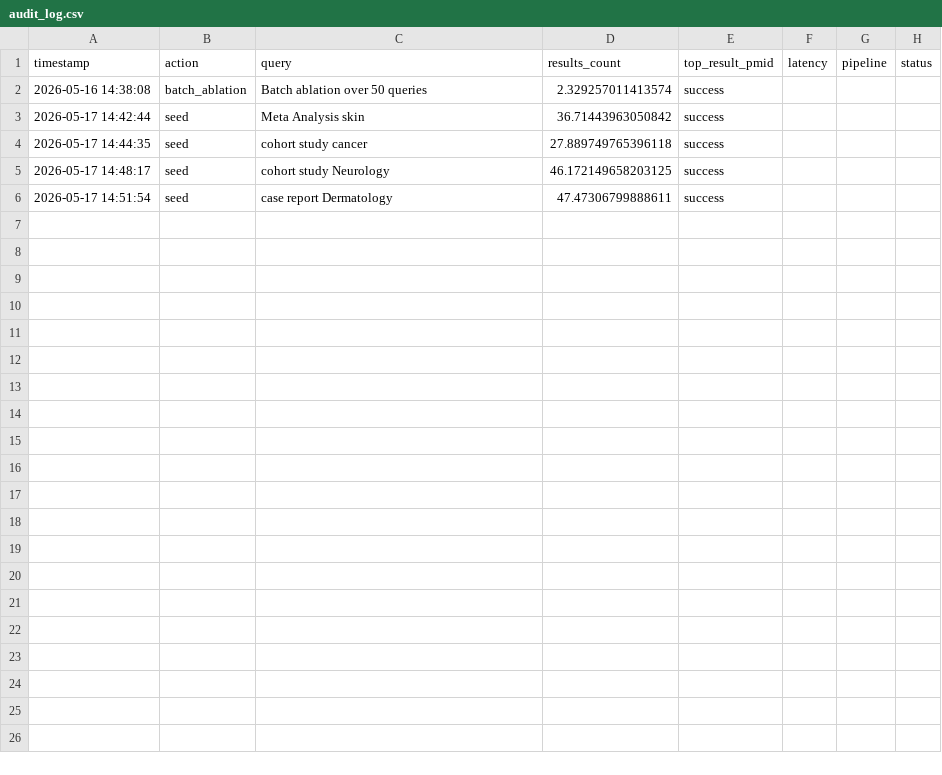
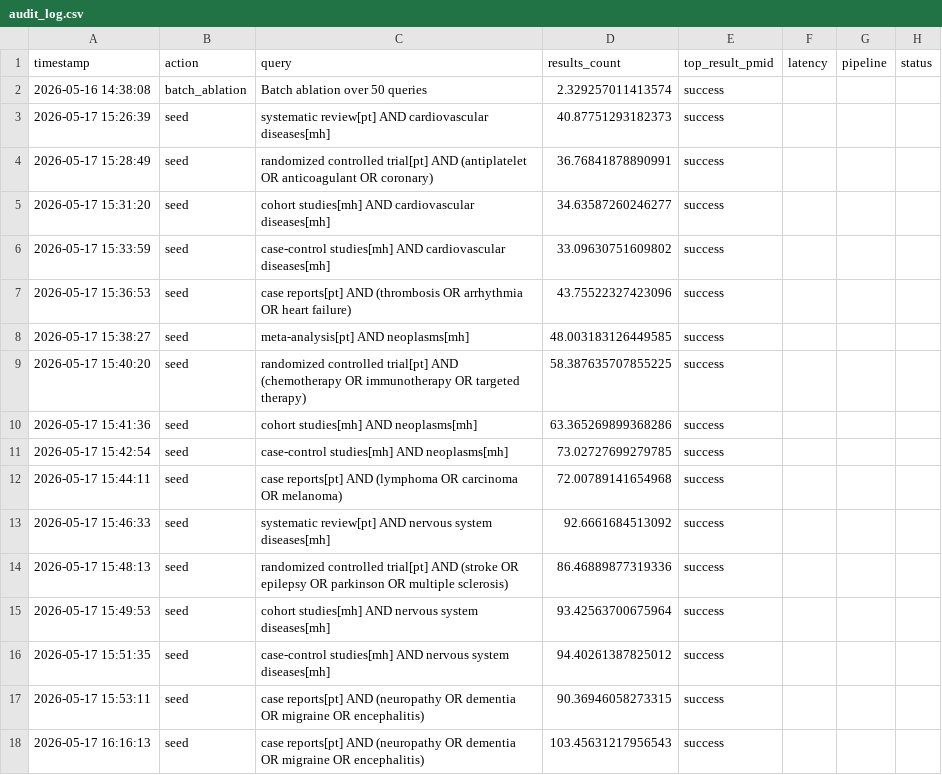
Before and after one commit to Khalidiqnaibi/Traceability-First-Retrieval, a CSV file: logs/audit_log.csv, drawn as a sheet.

Commit message:
Add domain-specific ablation seed queries
Extend the README's ablation seeding instructions with domain-stratified PubMed-style queries for Cardiovascular, Oncology, and Neurology (L1–L5: systematic reviews/meta-analyses, RCTs, cohort, case-control, case reports). Replace previous generic placeholders with specific cURL examples to build a reproducible baseline DB for ablation studies. Also update logs/audit_log.csv to include the new seed actions and their recorded latencies/results.

```diff
--- a/logs/audit_log.csv
+++ b/logs/audit_log.csv
@@ -2,5 +2,17 @@ timestamp,action,query,results_count,top_result_pmid,latency,pipeline,status
 2026-05-16 14:38:08,batch_ablation,Batch ablation over 50 queries,2.329257011413574,success
-2026-05-17 14:42:44,seed,Meta Analysis skin,36.71443963050842,success
-2026-05-17 14:44:35,seed,cohort study cancer,27.889749765396118,success
-2026-05-17 14:48:17,seed,cohort study Neurology,46.172149658203125,success
-2026-05-17 14:51:54,seed,case report Dermatology,47.47306799888611,success
+2026-05-17 15:26:39,seed,systematic review[pt] AND cardiovascular diseases[mh],40.87751293182373,success
+2026-05-17 15:28:49,seed,randomized controlled trial[pt] AND (antiplatelet OR anticoagulant OR coronary),36.76841878890991,success
+2026-05-17 15:31:20,seed,cohort studies[mh] AND cardiovascular diseases[mh],34.63587260246277,success
+2026-05-17 15:33:59,seed,case-control studies[mh] AND cardiovascular diseases[mh],33.09630751609802,success
+2026-05-17 15:36:53,seed,case reports[pt] AND (thrombosis OR arrhythmia OR heart failure),43.75522327423096,success
+2026-05-17 15:38:27,seed,meta-analysis[pt] AND neoplasms[mh],48.003183126449585,success
+2026-05-17 15:40:20,seed,randomized controlled trial[pt] AND (chemotherapy OR immunotherapy OR targeted therapy),58.387635707855225,success
+2026-05-17 15:41:36,seed,cohort studies[mh] AND neoplasms[mh],63.365269899368286,success
+2026-05-17 15:42:54,seed,case-control studies[mh] AND neoplasms[mh],73.02727699279785,success
+2026-05-17 15:44:11,seed,case reports[pt] AND (lymphoma OR carcinoma OR melanoma),72.00789141654968,success
+2026-05-17 15:46:33,seed,systematic review[pt] AND nervous system diseases[mh],92.6661684513092,success
+2026-05-17 15:48:13,seed,randomized controlled trial[pt] AND (stroke OR epilepsy OR parkinson OR multiple sclerosis),86.46889877319336,success
+2026-05-17 15:49:53,seed,cohort studies[mh] AND nervous system diseases[mh],93.42563700675964,success
+2026-05-17 15:51:35,seed,case-control studies[mh] AND nervous system diseases[mh],94.40261387825012,success
+2026-05-17 15:53:11,seed,case reports[pt] AND (neuropathy OR dementia OR migraine OR encephalitis),90.36946058273315,success
+2026-05-17 16:16:13,seed,case reports[pt] AND (neuropathy OR dementia OR migraine OR encephalitis),103.45631217956543,success
```
Also changed, not shown: 1 other file.
